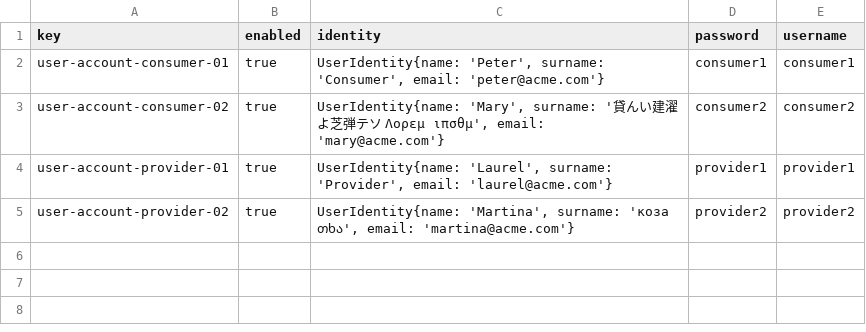
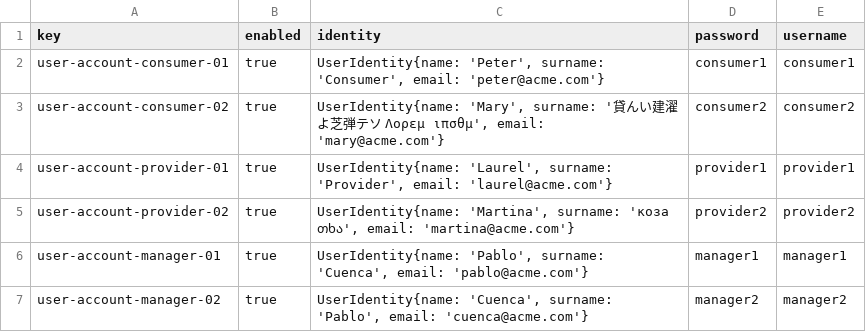
Before and after one commit to alvaro-us/Acme-One-C1.031, a CSV file: src/main/webapp/WEB-INF/resources/sample-data/user-account.csv, drawn as a sheet; the diff names each change by its address in the sheet, - before the commit and + after, or states it on an @@ line.

```diff
--- a/src/main/webapp/WEB-INF/resources/sample-data/user-account.csv
+++ b/src/main/webapp/WEB-INF/resources/sample-data/user-account.csv
+row 6: user-account-manager-01 | true | UserIdentity{name: 'Pablo', surname: 'Cuenca', email: 'pablo@acme.com'} | manager1 | manager1
+row 7: user-account-manager-02 | true | UserIdentity{name: 'Cuenca', surname: 'Pablo', email: 'cuenca@acme.com'} | manager2 | manager2
```
Also changed, not shown: 16 other files.
